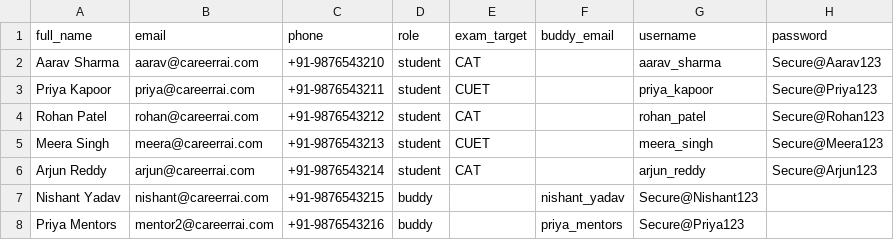
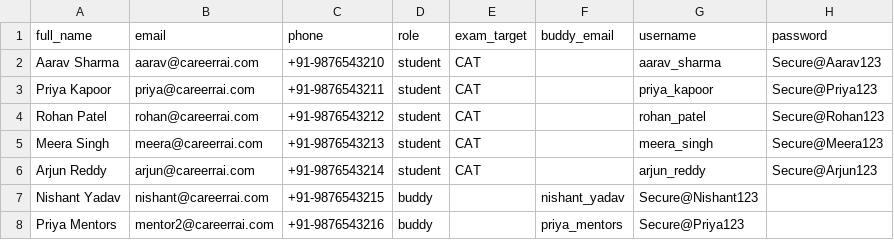
Before and after one commit to nishantyadav0042-glitch/careerrai-tracker, a CSV file: scripts/data-import-template.csv, drawn as a sheet.

```diff
--- a/scripts/data-import-template.csv
+++ b/scripts/data-import-template.csv
@@ -2,5 +2,5 @@ full_name,email,phone,role,exam_target,buddy_email,username,password
 Aarav Sharma,aarav@careerrai.com,+91-9876543210,student,CAT,,aarav_sharma,Secure@Aarav123
-Priya Kapoor,priya@careerrai.com,+91-9876543211,student,CUET,,priya_kapoor,Secure@Priya123
+Priya Kapoor,priya@careerrai.com,+91-9876543211,student,CAT,,priya_kapoor,Secure@Priya123
 Rohan Patel,rohan@careerrai.com,+91-9876543212,student,CAT,,rohan_patel,Secure@Rohan123
-Meera Singh,meera@careerrai.com,+91-9876543213,student,CUET,,meera_singh,Secure@Meera123
+Meera Singh,meera@careerrai.com,+91-9876543213,student,CAT,,meera_singh,Secure@Meera123
 Arjun Reddy,arjun@careerrai.com,+91-9876543214,student,CAT,,arjun_reddy,Secure@Arjun123
```
Also changed, not shown: import-all-users.csv, 3 other files.
